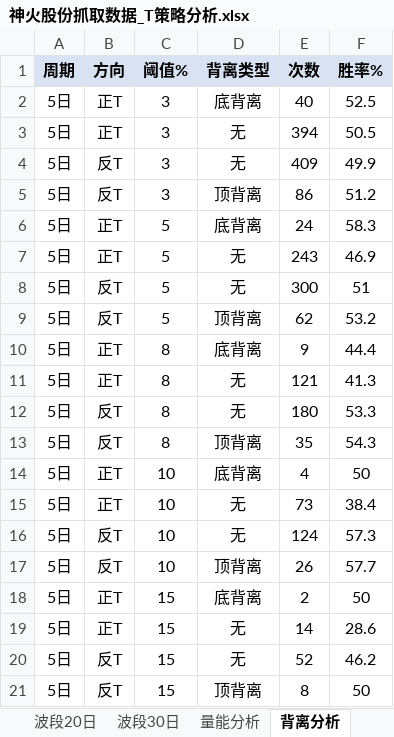
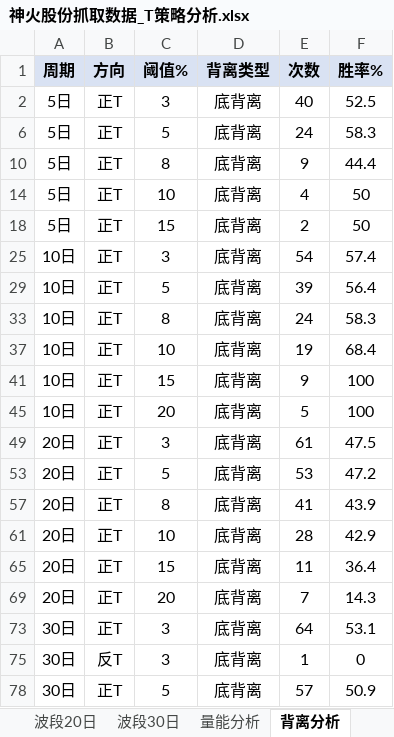
Before and after one commit to smalloneSAMA/stock_crawler, an Excel workbook: t_analysis/神火股份抓取数据_T策略分析.xlsx, sheet 背离分析, drawn as a sheet; only a part is shown; the shorter side is filled out with more unchanged rows; values as stored, in another font and other column widths than the file's, no borders; the diff covers the shown part only; the diff names each change by its address in the sheet, - before the commit and + after, or states it on an @@ line.

```diff
--- a/t_analysis/神火股份抓取数据_T策略分析.xlsx (sheet 背离分析)
+++ b/t_analysis/神火股份抓取数据_T策略分析.xlsx (sheet 背离分析)
@@ row 3 hidden: 5日 | 正T | 3 | 无 | 394 | 50.5 @@
@@ row 4 hidden: 5日 | 反T | 3 | 无 | 409 | 49.9 @@
@@ row 5 hidden: 5日 | 反T | 3 | 顶背离 | 86 | 51.2 @@
@@ row 7 hidden: 5日 | 正T | 5 | 无 | 243 | 46.9 @@
@@ row 8 hidden: 5日 | 反T | 5 | 无 | 300 | 51 @@
@@ row 9 hidden: 5日 | 反T | 5 | 顶背离 | 62 | 53.2 @@
@@ row 11 hidden: 5日 | 正T | 8 | 无 | 121 | 41.3 @@
@@ row 12 hidden: 5日 | 反T | 8 | 无 | 180 | 53.3 @@
@@ row 13 hidden: 5日 | 反T | 8 | 顶背离 | 35 | 54.3 @@
@@ row 15 hidden: 5日 | 正T | 10 | 无 | 73 | 38.4 @@
@@ row 16 hidden: 5日 | 反T | 10 | 无 | 124 | 57.3 @@
@@ row 17 hidden: 5日 | 反T | 10 | 顶背离 | 26 | 57.7 @@
@@ row 19 hidden: 5日 | 正T | 15 | 无 | 14 | 28.6 @@
@@ row 20 hidden: 5日 | 反T | 15 | 无 | 52 | 46.2 @@
@@ row 21 hidden: 5日 | 反T | 15 | 顶背离 | 8 | 50 @@
```
Also changed, not shown: 57 hidden or unhidden rows elsewhere in this sheet, data/神火股份抓取数据.xlsx, 8 other files.
